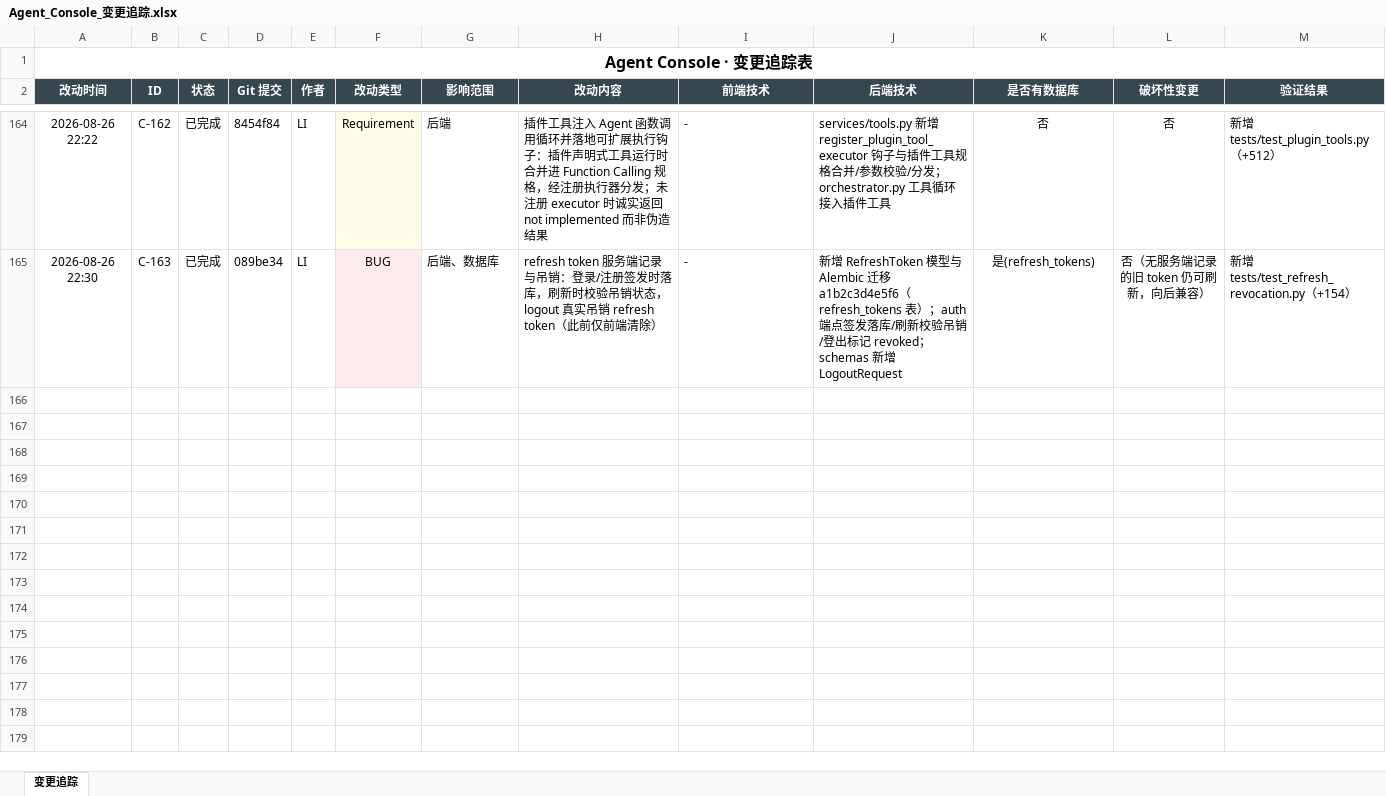
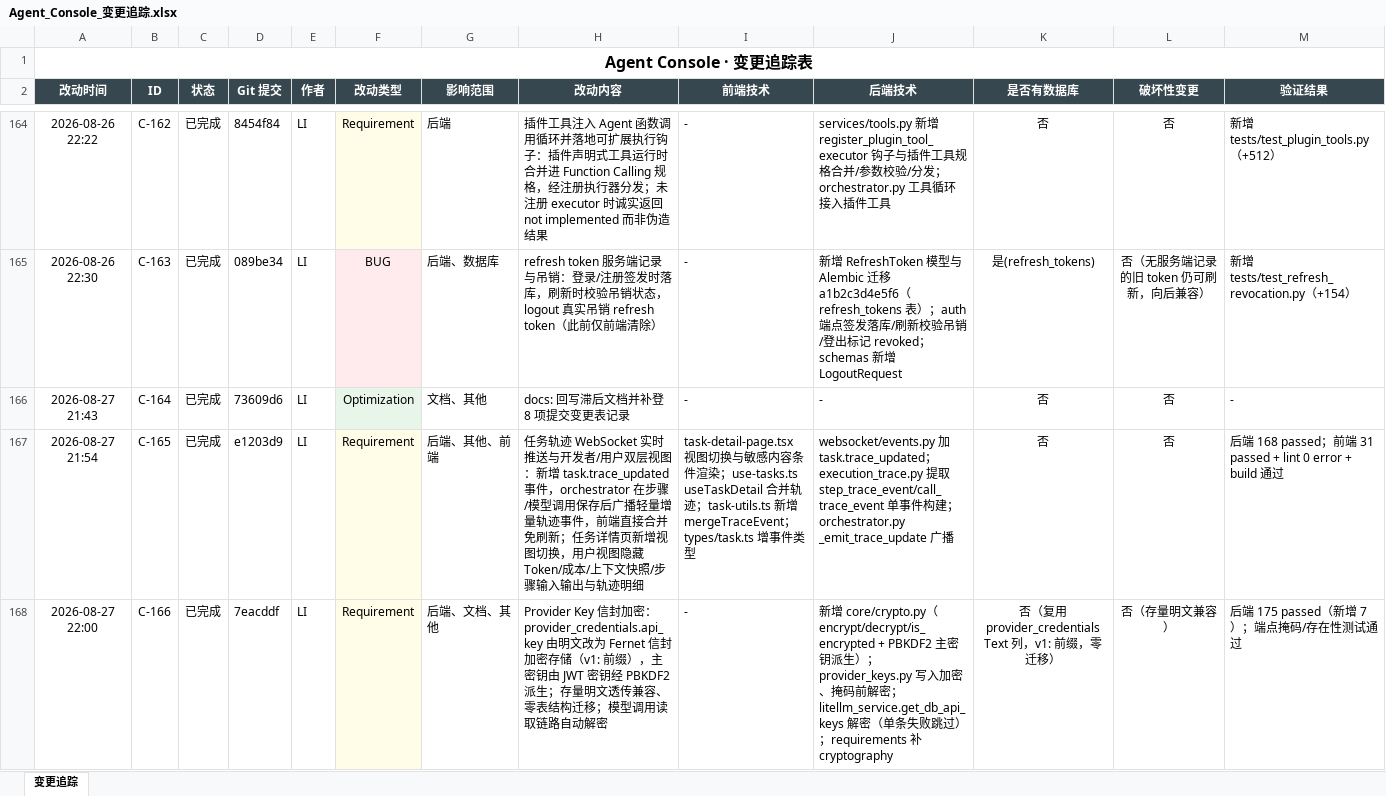
Before and after one commit to liwe123/Agent-Togterher, an Excel workbook: docs/Agent_Console_变更追踪.xlsx, sheet 变更追踪, drawn as a sheet; only a part is shown, gaps mark what is left out; values as stored, in another font and other column widths than the file's, no borders; rows hold the shown columns only; the diff names each change by its address in the sheet, - before the commit and + after, or states it on an @@ line.

Commit message:
docs: 登记 C-164/C-165 并重跑生成脚本同步变更表与 PRD.html
CURATED 补登任务轨迹双层视图（C-164）与 Provider Key 信封加密（C-165）两条 Requirement，重跑 generate_change_log.py 与 build_prd_html.py，使改动表、xlsx 与 PRD.html（24 份）与 git 对齐。

```diff
--- a/docs/Agent_Console_变更追踪.xlsx (sheet 变更追踪)
+++ b/docs/Agent_Console_变更追踪.xlsx (sheet 变更追踪)
+row 166: 2026-08-27 21:43 | C-164 | 已完成 | 73609d6 | LI | Optimization | 文档、其他 | docs: 回写滞后文档并补登 8 项提交变更表记录 | - | - | 否 | 否 | -
+row 167: 2026-08-27 21:54 | C-165 | 已完成 | e1203d9 | LI | Requirement | 后端、其他、前端 | 任务轨迹 WebSocket 实时推送与开发者/用户双层视图：新增 task.trace_updated 事件，orchestrator 在步骤/模型调用保存后广播轻量增量轨迹事件，前端直接合并免刷新；任务详情页新增视图切换，用户视图隐藏 Token/成本/上下文快照/步骤输入输出与轨迹明细 | task-detail-page.tsx 视图切换与敏感内容条件渲染；use-tasks.ts useTaskDetail 合并轨迹；task-utils.ts 新增 mergeTraceEvent；types/task.ts 增事件类型 | websocket/events.py 加 task.trace_updated；execution_trace.py 提取 step_trace_event/call_trace_event 单事件构建；orchestrator.py _emit_trace_update 广播 | 否 | 否 | 后端 168 passed；前端 31 passed + lint 0 error + build 通过
+row 168: 2026-08-27 22:00 | C-166 | 已完成 | 7eacddf | LI | Requirement | 后端、文档、其他 | Provider Key 信封加密：provider_credentials.api_key 由明文改为 Fernet 信封加密存储（v1: 前缀），主密钥由 JWT 密钥经 PBKDF2 派生；存量明文透传兼容、零表结构迁移；模型调用读取链路自动解密 | - | 新增 core/crypto.py（encrypt/decrypt/is_encrypted + PBKDF2 主密钥派生）；provider_keys.py 写入加密、掩码前解密；litellm_service.get_db_api_keys 解密（单条失败跳过）；requirements 补 cryptography | 否（复用 provider_credentials Text 列，v1: 前缀，零迁移） | 否（存量明文兼容） | 后端 175 passed（新增 7）；端点掩码/存在性测试通过
```
Also changed, not shown: 3 other files.
